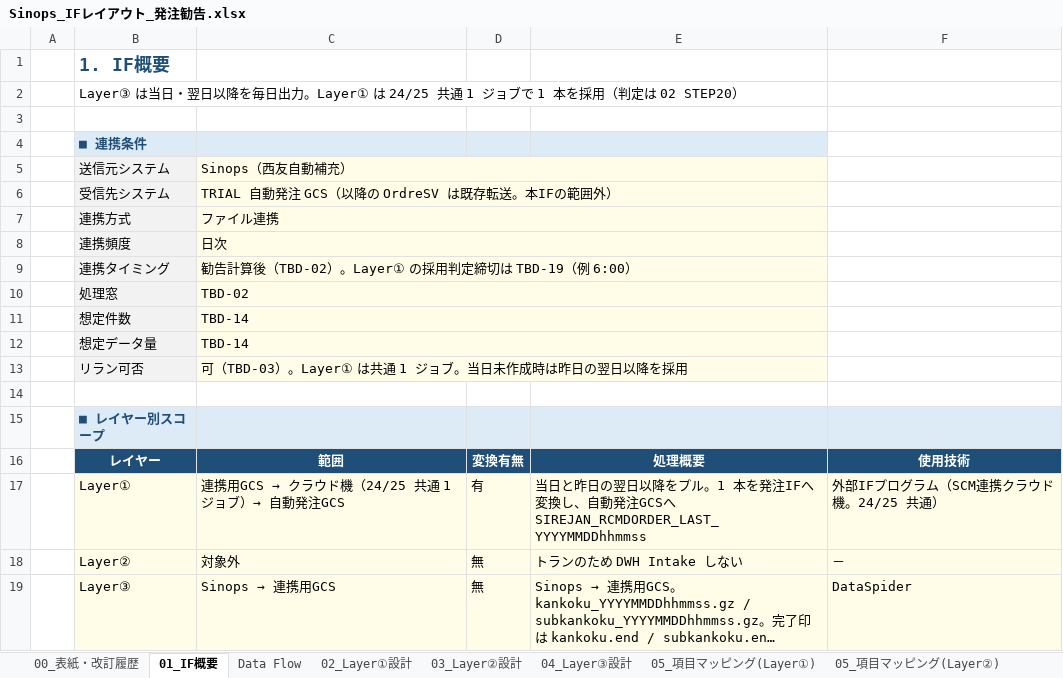
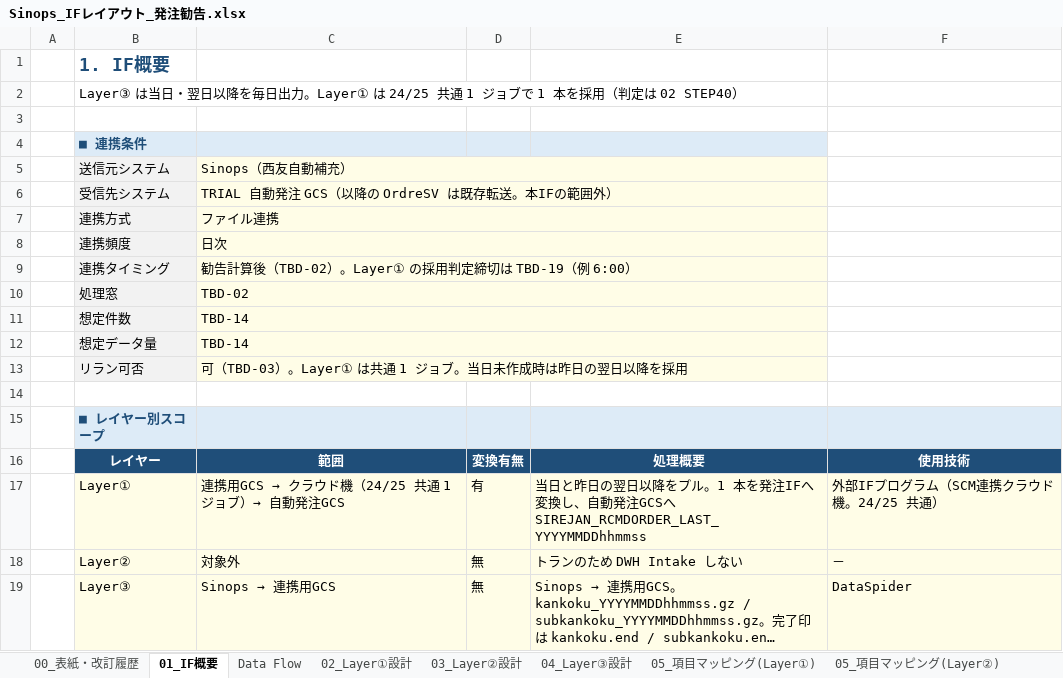
Before and after one commit to ZangPengshi-TREC/Zang_TreC, an Excel workbook: PMI/Sinops/phase2-detail-design/DD/Sinops_IFレイアウト_発注勧告.xlsx, sheet 01_IF概要, drawn as a sheet; long unchanged cells end in …; values as stored, in another font and other column widths than the file's, no borders; the diff names each change by its address in the sheet, - before the commit and + after, or states it on an @@ line.

```diff
--- a/PMI/Sinops/phase2-detail-design/DD/Sinops_IFレイアウト_発注勧告.xlsx (sheet 01_IF概要)
+++ b/PMI/Sinops/phase2-detail-design/DD/Sinops_IFレイアウト_発注勧告.xlsx (sheet 01_IF概要)
-B2: …定は 02 STEP20）
+B2: …定は 02 STEP40）
```
Also changed, not shown: sheet 02_Layer①設計, sheet 04_Layer③設計, sheet 08_エラー処理, sheet 09_確認事項・前提, PMI/Sinops/phase2-detail-design/DD/Sinops_IFレイアウト_入荷予定.xlsx, PMI/Sinops/phase2-detail-design/DD/Sinops_IFレイアウト_発注勧告翌日以降.xlsx.
